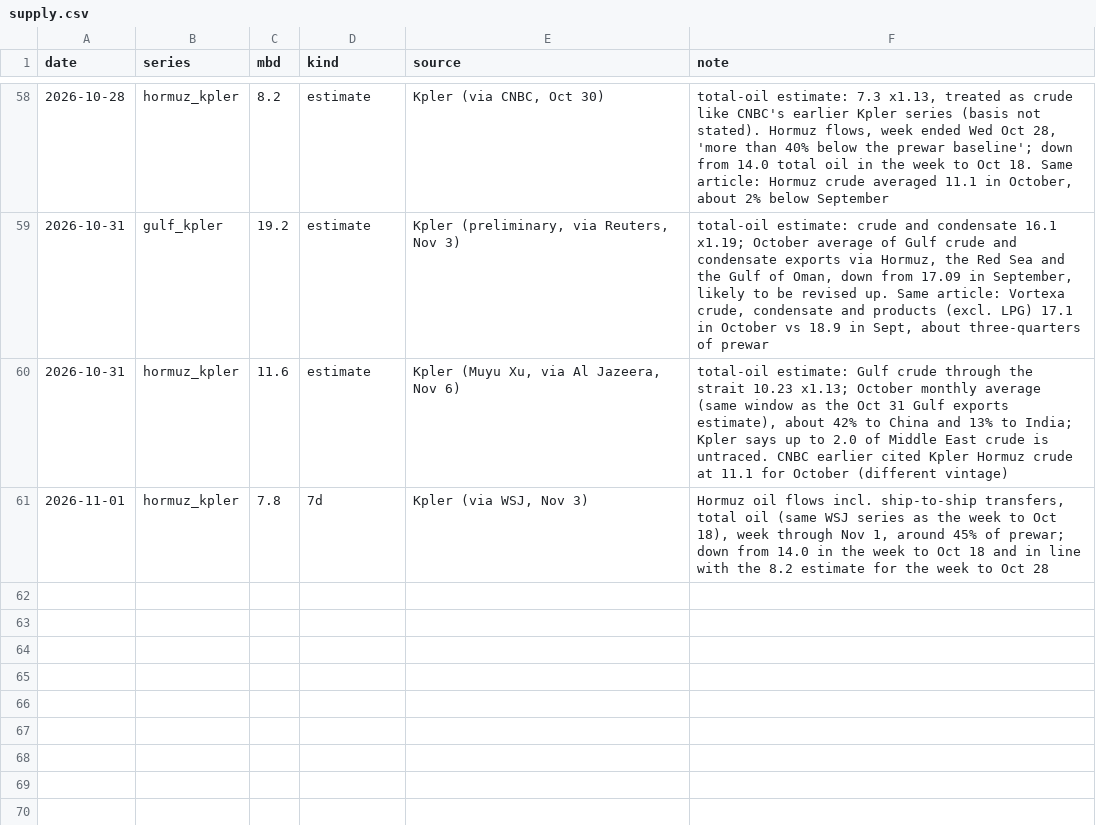
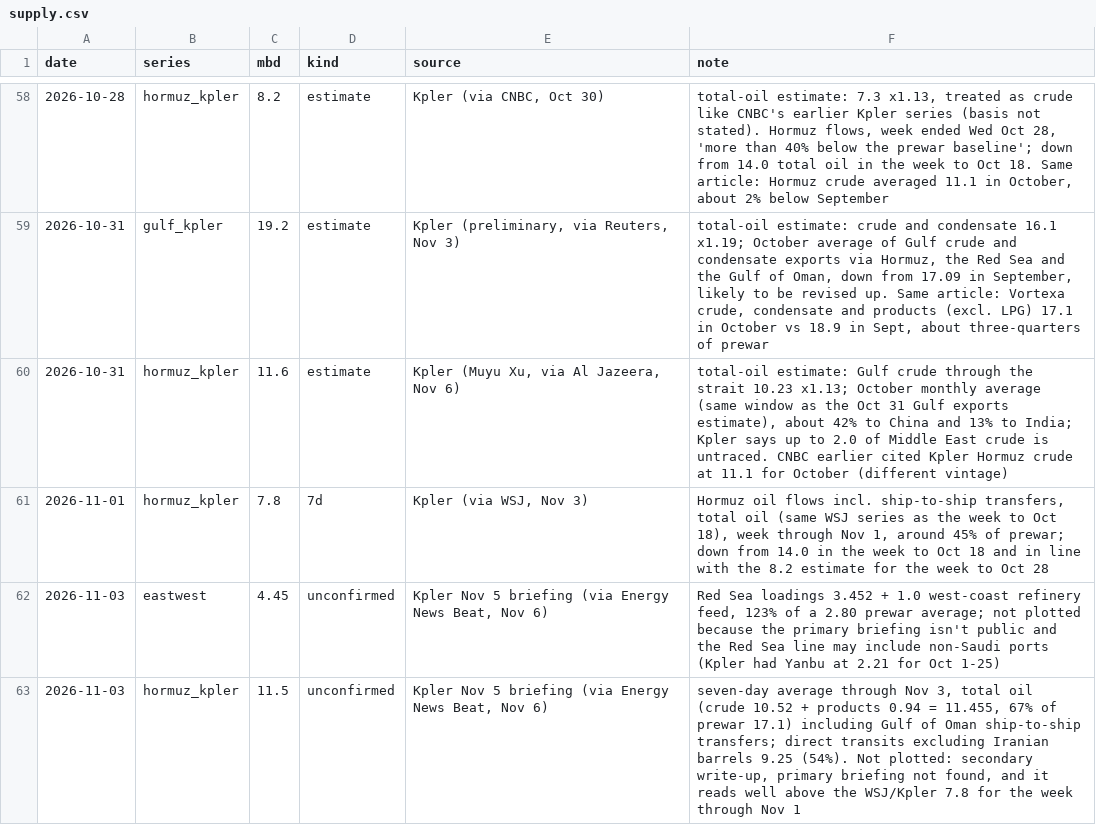
Before and after one commit to abrandt1897/GeoBrief, a CSV file: data/supply.csv, drawn as a sheet; only a part is shown, gaps mark what is left out; the diff names each change by its address in the sheet, - before the commit and + after, or states it on an @@ line.

```diff
--- a/data/supply.csv
+++ b/data/supply.csv
+row 62: 2026-11-03 | eastwest | 4.45 | unconfirmed | Kpler Nov 5 briefing (via Energy News Beat, Nov 6) | Red Sea loadings 3.452 + 1.0 west-coast refinery feed, 123% of a 2.80 prewar average; not plotted because the primary briefing isn't public and the Red Sea line may include non-Saudi ports (Kpler had Yanbu at 2.21 for Oct 1-25)
+row 63: 2026-11-03 | hormuz_kpler | 11.5 | unconfirmed | Kpler Nov 5 briefing (via Energy News Beat, Nov 6) | seven-day average through Nov 3, total oil (crude 10.52 + products 0.94 = 11.455, 67% of prewar 17.1) including Gulf of Oman ship-to-ship transfers; direct transits excluding Iranian barrels 9.25 (54%). Not plotted: secondary write-up, primary briefing not found, and it reads well above the WSJ/Kpler 7.8 for the week through Nov 1
```
Also changed, not shown: data/energy.csv, data/gas.csv, 5 other files.
